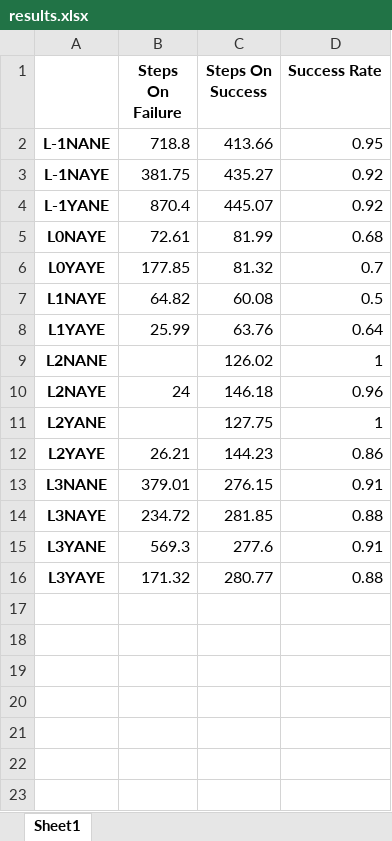
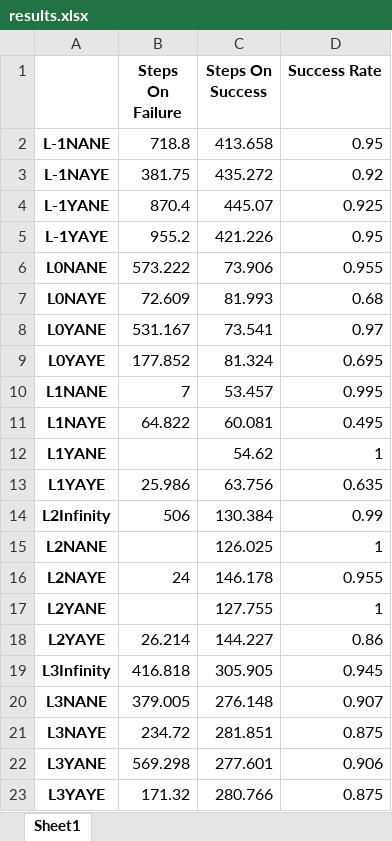
Before and after one commit to giordanoscerra/ProjectPegasus, an Excel workbook: stats/results.xlsx, sheet Sheet1, drawn as a sheet; values as stored, in another font and other column widths than the file's, no borders; addresses are those after the commit; the diff names each change by its address in the sheet, - before the commit and + after, or states it on an @@ line.

Commit message:
final table

```diff
--- a/stats/results.xlsx (sheet Sheet1)
+++ b/stats/results.xlsx (sheet Sheet1)
-C2 (Steps On Success): 413.66
+C2 (Steps On Success): 413.658
-C3 (Steps On Success): 435.27
+C3 (Steps On Success): 435.272
-D4 (Success Rate): 0.92
+D4 (Success Rate): 0.925
+row 5: L-1YAYE | 955.2 | 421.226 | 0.95
+row 6: L0NANE | 573.222 | 73.906 | 0.955
-B7 (Steps On Failure): 72.61
+B7 (Steps On Failure): 72.609
-C7 (Steps On Success): 81.99
+C7 (Steps On Success): 81.993
+row 8: L0YANE | 531.167 | 73.541 | 0.97
-B9 (Steps On Failure): 177.85
+B9 (Steps On Failure): 177.852
-C9 (Steps On Success): 81.32
+C9 (Steps On Success): 81.324
-D9 (Success Rate): 0.7
+D9 (Success Rate): 0.695
+row 10: L1NANE | 7 | 53.457 | 0.995
-B11 (Steps On Failure): 64.82
+B11 (Steps On Failure): 64.822
-C11 (Steps On Success): 60.08
+C11 (Steps On Success): 60.081
-D11 (Success Rate): 0.5
+D11 (Success Rate): 0.495
+row 12: L1YANE |  | 54.62 | 1
-B13 (Steps On Failure): 25.99
+B13 (Steps On Failure): 25.986
-C13 (Steps On Success): 63.76
+C13 (Steps On Success): 63.756
-D13 (Success Rate): 0.64
+D13 (Success Rate): 0.635
+row 14: L2Infinity | 506 | 130.384 | 0.99
-C15 (Steps On Success): 126.02
+C15 (Steps On Success): 126.025
-C16 (Steps On Success): 146.18
+C16 (Steps On Success): 146.178
-D16 (Success Rate): 0.96
+D16 (Success Rate): 0.955
-C17 (Steps On Success): 127.75
+C17 (Steps On Success): 127.755
-B18 (Steps On Failure): 26.21
+B18 (Steps On Failure): 26.214
-C18 (Steps On Success): 144.23
+C18 (Steps On Success): 144.227
+row 19: L3Infinity | 416.818 | 305.905 | 0.945
-B20 (Steps On Failure): 379.01
+B20 (Steps On Failure): 379.005
-C20 (Steps On Success): 276.15
+C20 (Steps On Success): 276.148
-D20 (Success Rate): 0.91
+D20 (Success Rate): 0.907
-C21 (Steps On Success): 281.85
+C21 (Steps On Success): 281.851
-D21 (Success Rate): 0.88
+D21 (Success Rate): 0.875
-B22 (Steps On Failure): 569.3
+B22 (Steps On Failure): 569.298
-C22 (Steps On Success): 277.6
+C22 (Steps On Success): 277.601
-D22 (Success Rate): 0.91
+D22 (Success Rate): 0.906
-C23 (Steps On Success): 280.77
+C23 (Steps On Success): 280.766
-D23 (Success Rate): 0.88
+D23 (Success Rate): 0.875
```
Also changed, not shown: 1 other file.
